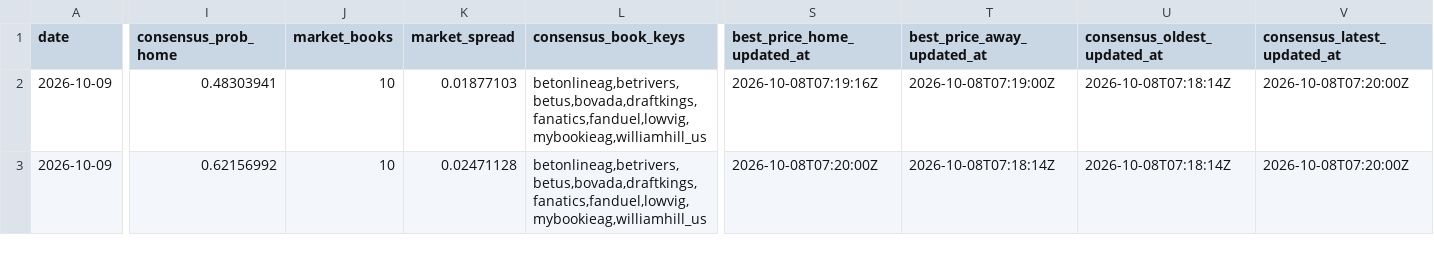
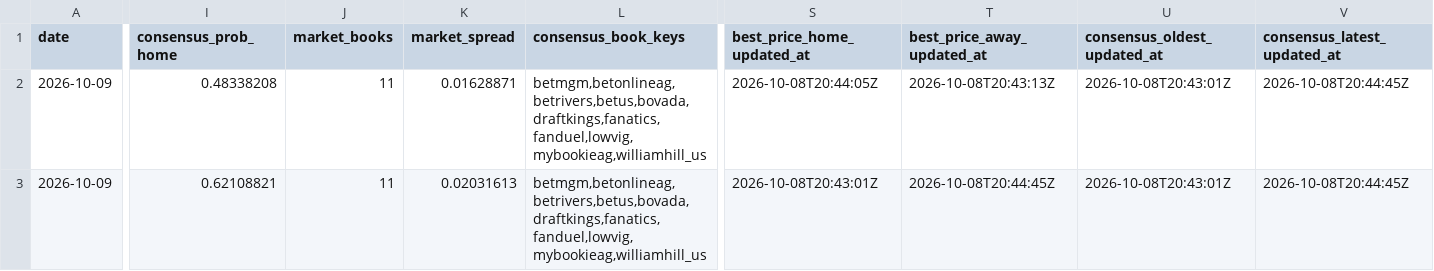
Before and after one commit to joshuakingsland/claude-diamond, a CSV file: data/lines_upcoming.csv, drawn as a sheet; only a part is shown, gaps mark what is left out; the diff covers the shown part only; the diff names each change by its address in the sheet, - before the commit and + after, or states it on an @@ line.

```diff
--- a/data/lines_upcoming.csv
+++ b/data/lines_upcoming.csv
-I2 (consensus_prob_home): 0.48303941
+I2 (consensus_prob_home): 0.48338208
-J2:J3 (market_books): 10
+J2:J3 (market_books): 11
-K2 (market_spread): 0.01877103
+K2 (market_spread): 0.01628871
-L2:L3 (consensus_book_keys): betonlineag,betrivers,betus,bovada,draftkings,fanatics,fanduel,lowvig,mybookieag,williamhill_us
+L2:L3 (consensus_book_keys): betmgm,betonlineag,betrivers,betus,bovada,draftkings,fanatics,fanduel,lowvig,mybookieag,williamhill_us
-S2 (best_price_home_updated_at): 2026-10-08T07:19:16Z
+S2 (best_price_home_updated_at): 2026-10-08T20:44:05Z
-T2 (best_price_away_updated_at): 2026-10-08T07:19:00Z
+T2 (best_price_away_updated_at): 2026-10-08T20:43:13Z
-U2:U3 (consensus_oldest_updated_at): 2026-10-08T07:18:14Z
+U2:U3 (consensus_oldest_updated_at): 2026-10-08T20:43:01Z
-V2:V3 (consensus_latest_updated_at): 2026-10-08T07:20:00Z
+V2:V3 (consensus_latest_updated_at): 2026-10-08T20:44:45Z
-I3 (consensus_prob_home): 0.62156992
+I3 (consensus_prob_home): 0.62108821
-K3 (market_spread): 0.02471128
+K3 (market_spread): 0.02031613
-S3 (best_price_home_updated_at): 2026-10-08T07:20:00Z
+S3 (best_price_home_updated_at): 2026-10-08T20:43:01Z
-T3 (best_price_away_updated_at): 2026-10-08T07:18:14Z
+T3 (best_price_away_updated_at): 2026-10-08T20:44:45Z
```
Also changed, not shown: 90 edited cells elsewhere in this file, 2 other files.
